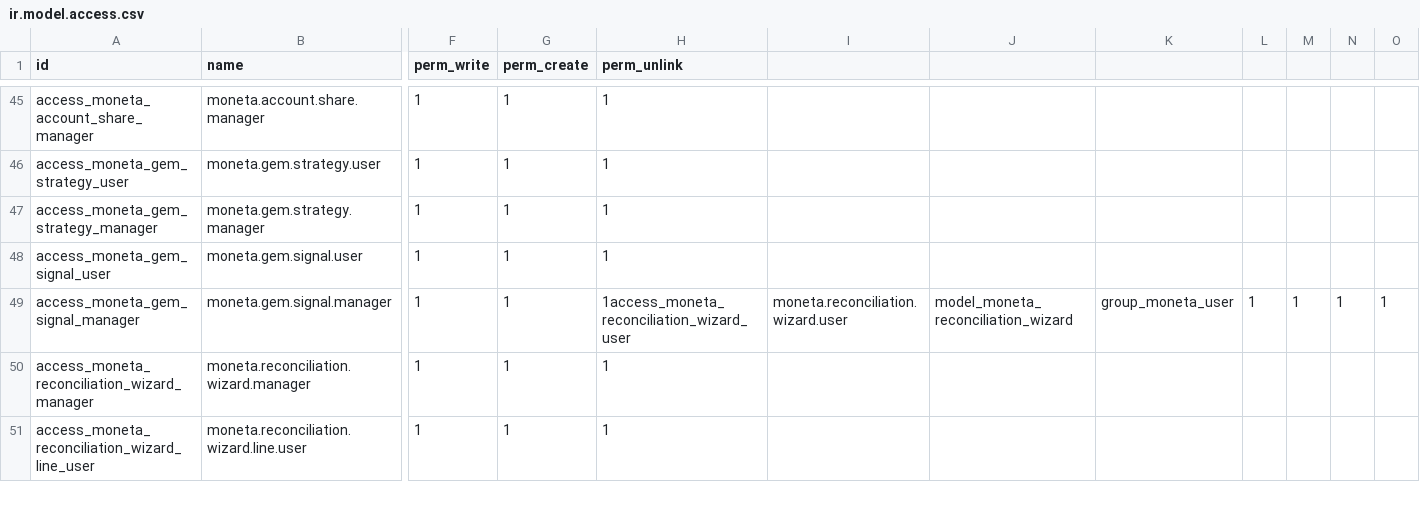
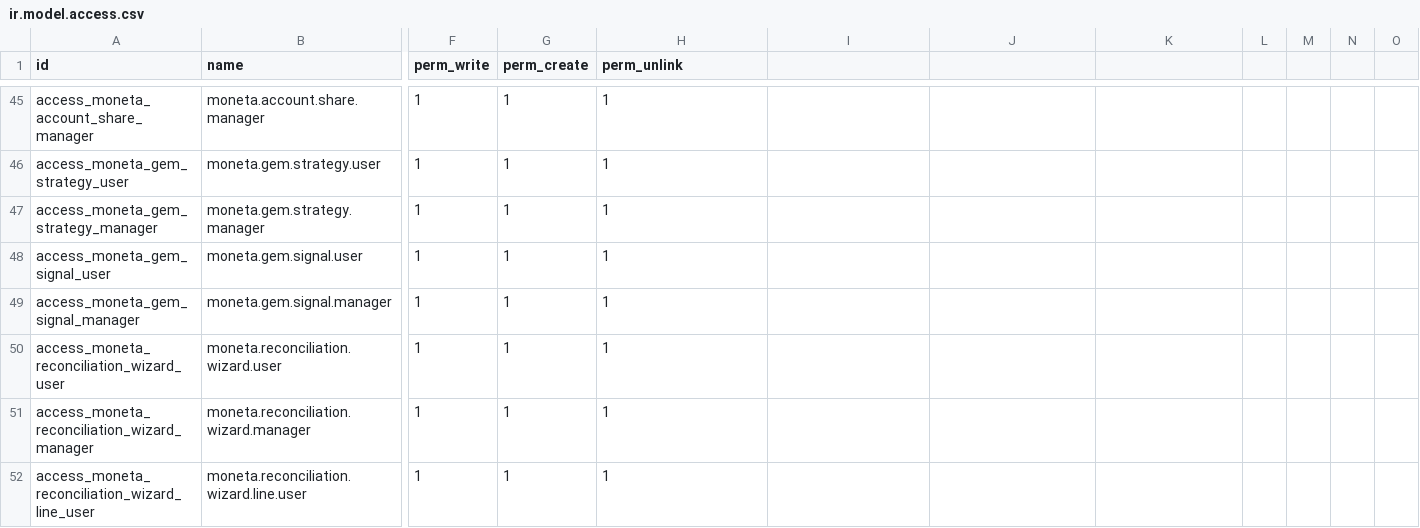
Before and after one commit to lohwswilson/moneta_finance, a CSV file: security/ir.model.access.csv, drawn as a sheet; only a part is shown, gaps mark what is left out; rows hold the shown columns only; the diff names each change by its address in the sheet, - before the commit and + after, or states it on an @@ line.

Commit message:
fix(security): resolve newline formatting in ir.model.access.csv for reconciliation wizard

```diff
--- a/security/ir.model.access.csv
+++ b/security/ir.model.access.csv
-H49 (perm_unlink): 1access_moneta_reconciliation_wizard_user
+H49 (perm_unlink): 1
-I49: moneta.reconciliation.wizard.user
+I49: (empty)
-J49: model_moneta_reconciliation_wizard
+J49: (empty)
-K49: group_moneta_user
+K49: (empty)
-L49: 1
+L49: (empty)
-M49: 1
+M49: (empty)
-N49: 1
+N49: (empty)
-O49: 1
+O49: (empty)
+row 50: access_moneta_reconciliation_wizard_user | moneta.reconciliation.wizard.user | 1 | 1 | 1
```
